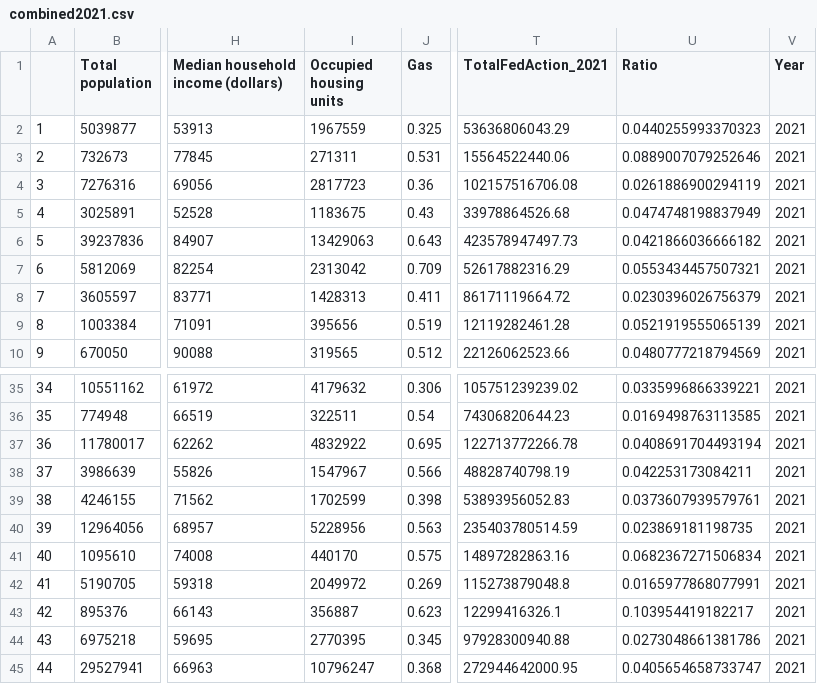
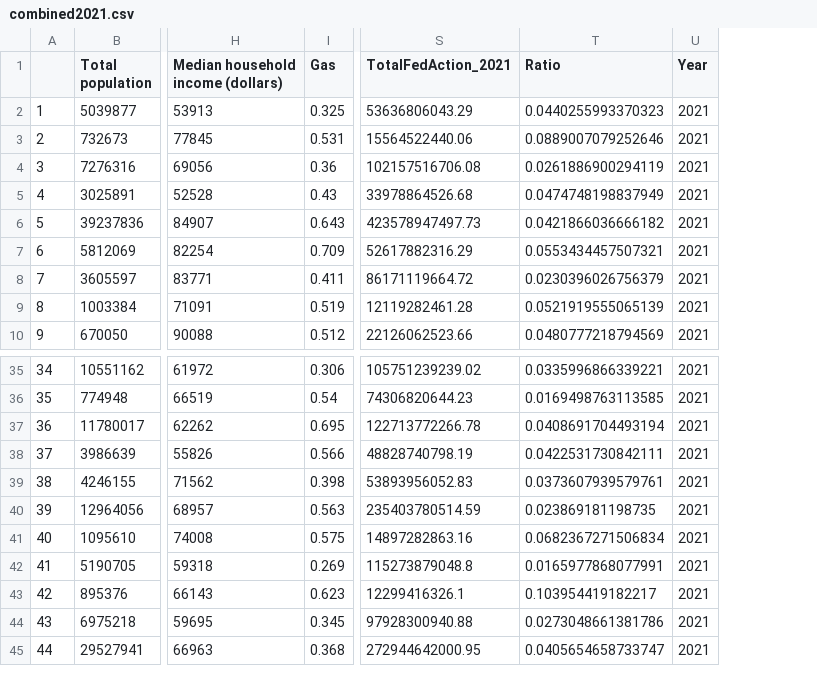
Before and after one commit to esthermy63/FinchMaPyoYang_ENV872_EDA_FinalProject, a CSV file: Data/Processed/combined2021.csv, drawn as a sheet; only a part is shown, gaps mark what is left out; removed rows and columns are numbered as before the commit, all else as after; the diff names each change by its address in the sheet, - before the commit and + after, or states it on an @@ line.

Commit message:
combined2021

```diff
--- a/Data/Processed/combined2021.csv
+++ b/Data/Processed/combined2021.csv
-column I (Occupied housing units), rows 2-10: 1967559 | 271311 | 2817723 | 1183675 | 13429063 | 2313042 | 1428313 | 395656 | 319565; rows 35-45: 4179632 | 322511 | 4832922 | 1547967 | 1702599 | 5228956 | 440170 | 2049972 | 356887 | 2770395 | 10796247
-T38 (Ratio): 0.042253173084211
+T38 (Ratio): 0.0422531730842111
```
Also changed, not shown: 1 other file.
